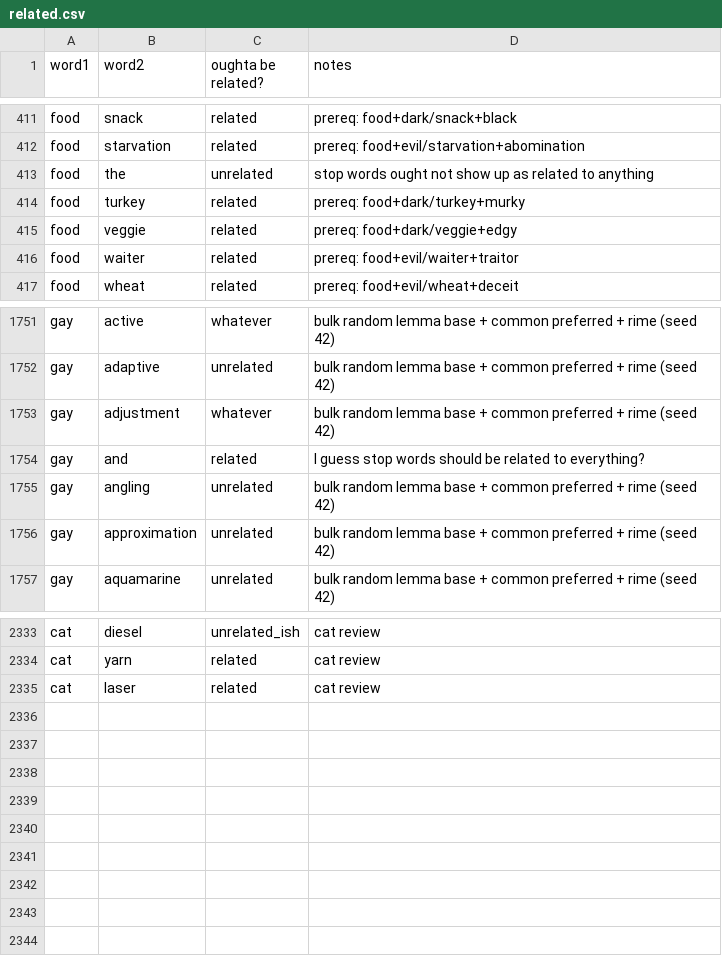
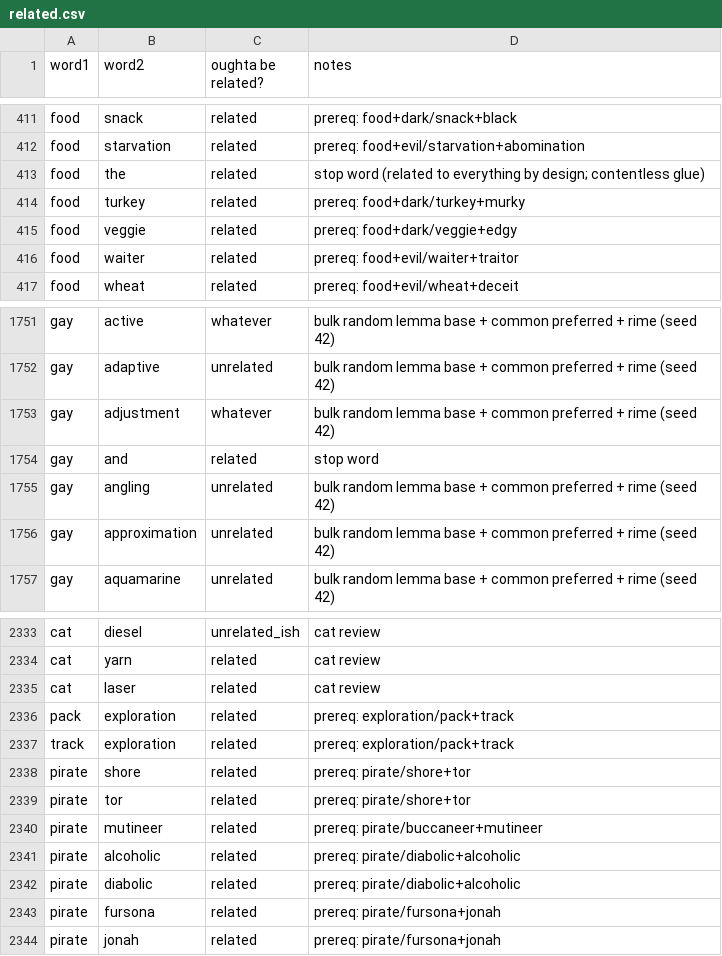
Before and after one commit to paceheart/rhymecrime, a CSV file: spec/related.csv, drawn as a sheet; only a part is shown, gaps mark what is left out.

```diff
--- a/spec/related.csv
+++ b/spec/related.csv
@@ -412,3 +412,3 @@ food,snack,related,prereq: food+dark/snack+black
 food,starvation,related,prereq: food+evil/starvation+abomination
-food,the,unrelated,stop words ought not show up as related to anything
+food,the,related,stop word (related to everything by design; contentless glue)
 food,turkey,related,prereq: food+dark/turkey+murky
@@ -1753,3 +1753,3 @@ gay,adaptive,unrelated,bulk random lemma base + common preferred + rime (seed 42
 gay,adjustment,whatever,bulk random lemma base + common preferred + rime (seed 42)
-gay,and,related,I guess stop words should be related to everything?
+gay,and,related,stop word
 gay,angling,unrelated,bulk random lemma base + common preferred + rime (seed 42)
@@ -2335 +2335,10 @@ cat,yarn,related,cat review
 cat,laser,related,cat review
+pack,exploration,related,prereq: exploration/pack+track
+track,exploration,related,prereq: exploration/pack+track
+pirate,shore,related,prereq: pirate/shore+tor
+pirate,tor,related,prereq: pirate/shore+tor
+pirate,mutineer,related,prereq: pirate/buccaneer+mutineer
+pirate,alcoholic,related,prereq: pirate/diabolic+alcoholic
+pirate,diabolic,related,prereq: pirate/diabolic+alcoholic
+pirate,fursona,related,prereq: pirate/fursona+jonah
+pirate,jonah,related,prereq: pirate/fursona+jonah
```
Also changed, not shown: spec/lemma.csv, 5 other files.
